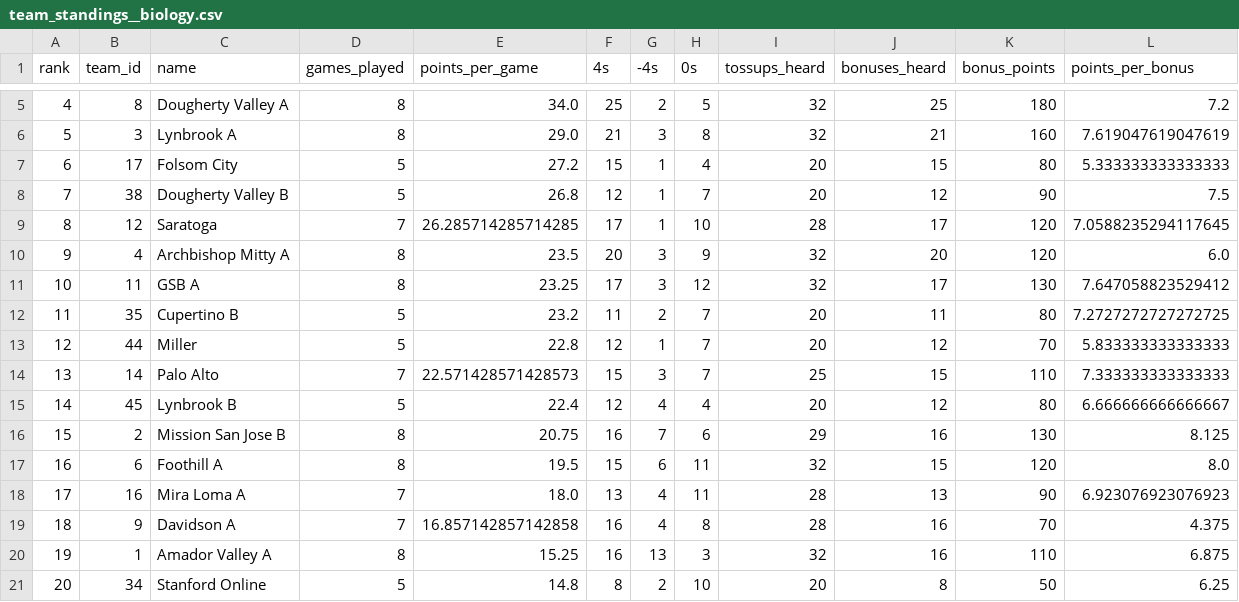
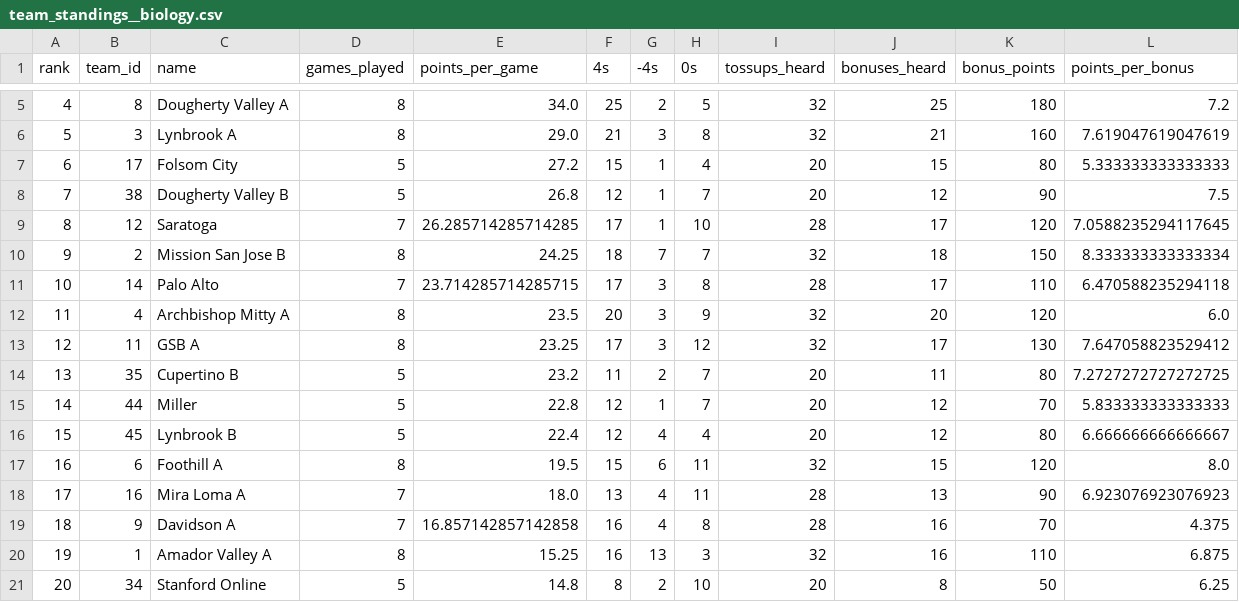
Before and after one commit to xpoes123/scibowl-org, a CSV file: stats/stanford-science-bowl/team_standings__biology.csv, drawn as a sheet; only a part is shown, gaps mark what is left out.

```diff
--- a/stats/stanford-science-bowl/team_standings__biology.csv
+++ b/stats/stanford-science-bowl/team_standings__biology.csv
@@ -9,9 +9,9 @@ rank,team_id,name,games_played,points_per_game,4s,-4s,0s,tossups_heard,bonuses_h
 8,12,Saratoga,7,26.285714285714285,17,1,10,28,17,120,7.0588235294117645
-9,4,Archbishop Mitty A,8,23.5,20,3,9,32,20,120,6.0
-10,11,GSB A,8,23.25,17,3,12,32,17,130,7.647058823529412
-11,35,Cupertino B,5,23.2,11,2,7,20,11,80,7.2727272727272725
-12,44,Miller,5,22.8,12,1,7,20,12,70,5.833333333333333
-13,14,Palo Alto,7,22.571428571428573,15,3,7,25,15,110,7.333333333333333
-14,45,Lynbrook B,5,22.4,12,4,4,20,12,80,6.666666666666667
-15,2,Mission San Jose B,8,20.75,16,7,6,29,16,130,8.125
+9,2,Mission San Jose B,8,24.25,18,7,7,32,18,150,8.333333333333334
+10,14,Palo Alto,7,23.714285714285715,17,3,8,28,17,110,6.470588235294118
+11,4,Archbishop Mitty A,8,23.5,20,3,9,32,20,120,6.0
+12,11,GSB A,8,23.25,17,3,12,32,17,130,7.647058823529412
+13,35,Cupertino B,5,23.2,11,2,7,20,11,80,7.2727272727272725
+14,44,Miller,5,22.8,12,1,7,20,12,70,5.833333333333333
+15,45,Lynbrook B,5,22.4,12,4,4,20,12,80,6.666666666666667
 16,6,Foothill A,8,19.5,15,6,11,32,15,120,8.0
```
Also changed, not shown: stats/stanford-science-bowl/facts/game_teams.csv, stats/stanford-science-bowl/individual_standings__math.csv, 17 other files.
